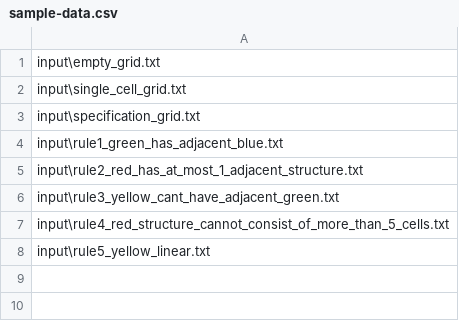
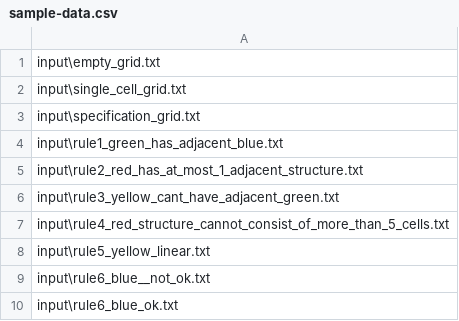
Before and after one commit to gezero/WSS, a CSV file: src/main/resources/sample-data.csv, drawn as a sheet; the diff names each change by its address in the sheet, - before the commit and + after, or states it on an @@ line.

```diff
--- a/src/main/resources/sample-data.csv
+++ b/src/main/resources/sample-data.csv
+row 9: input\rule6_blue__not_ok.txt
+row 10: input\rule6_blue_ok.txt
```
Also changed, not shown: 8 other files.
